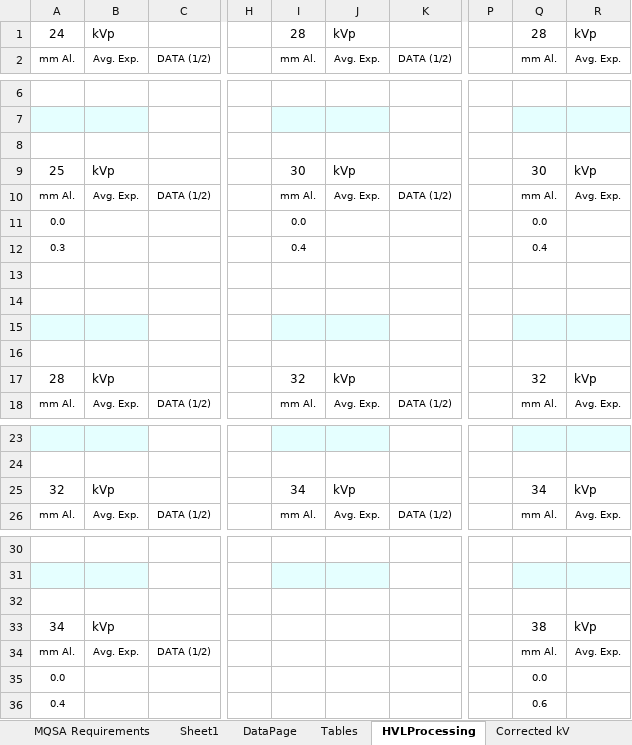
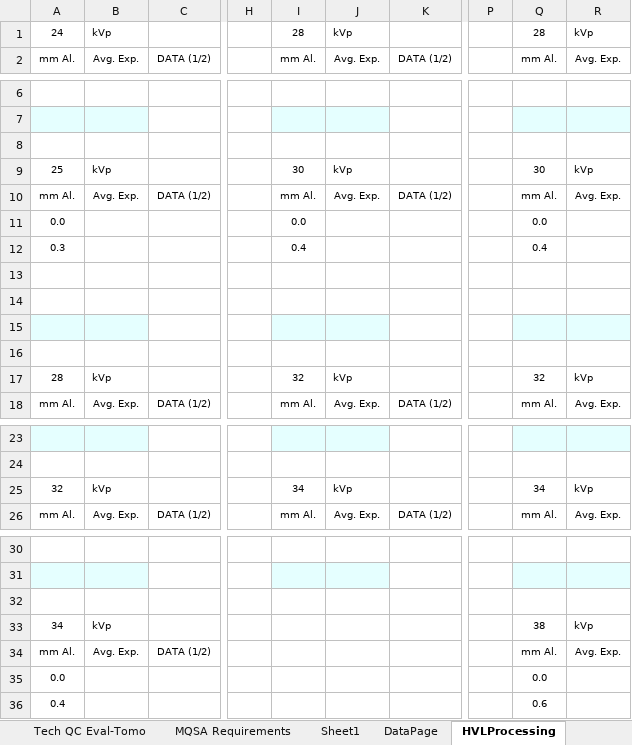
Before and after one commit to imabug/EquipTestingSpreadsheets, an Excel workbook: MUSCMammoHologic.xlsx, sheet HVLProcessing, drawn as a sheet; only a part is shown, gaps mark what is left out; values as stored, in another font and other column widths than the file's, no borders; the diff names each change by its address in the sheet, - before the commit and + after, or states it on an @@ line.

```diff
--- a/MUSCMammoHologic.xlsx (sheet HVLProcessing)
+++ b/MUSCMammoHologic.xlsx (sheet HVLProcessing)
-sheet tab: Tables
@@ A1:B1 text size: smaller @@
@@ I1:J1 text size: smaller @@
@@ Q1:R1 text size: smaller @@
@@ A9:B9 text size: smaller @@
@@ I9:J9 text size: smaller @@
@@ Q9:R9 text size: smaller @@
@@ A17:B17 text size: smaller @@
@@ I17:J17 text size: smaller @@
@@ Q17:R17 text size: smaller @@
@@ A25:B25 text size: smaller @@
@@ I25:J25 text size: smaller @@
@@ Q25:R25 text size: smaller @@
@@ A33:B33 text size: smaller @@
@@ Q33:R33 text size: smaller @@
```
Also changed, not shown: sheet Sheet1, sheet QC Test Summary-Lorad, sheet Tech QC Eval-Tomo, sheet QC Test Summary-Tomo, sheet dropdowns, sheet Corrected kV, formulas that keep their value, charts or pictures.
